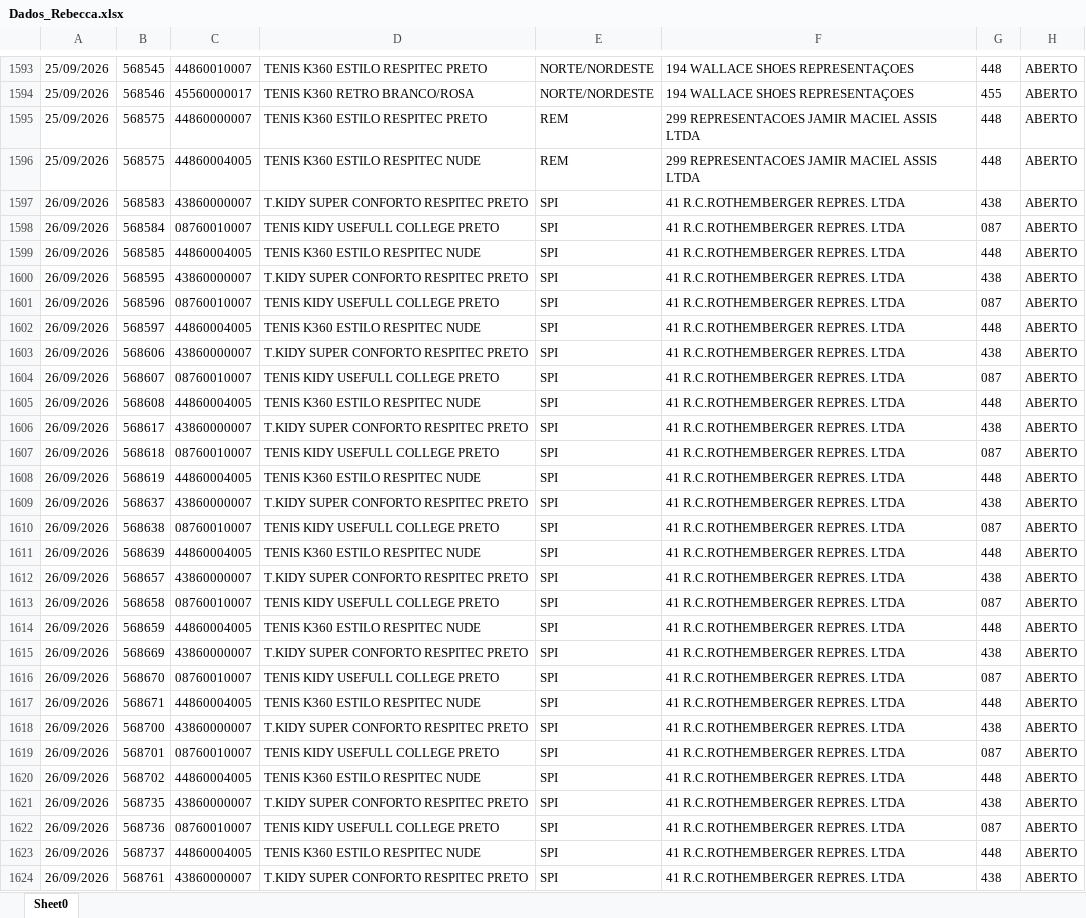
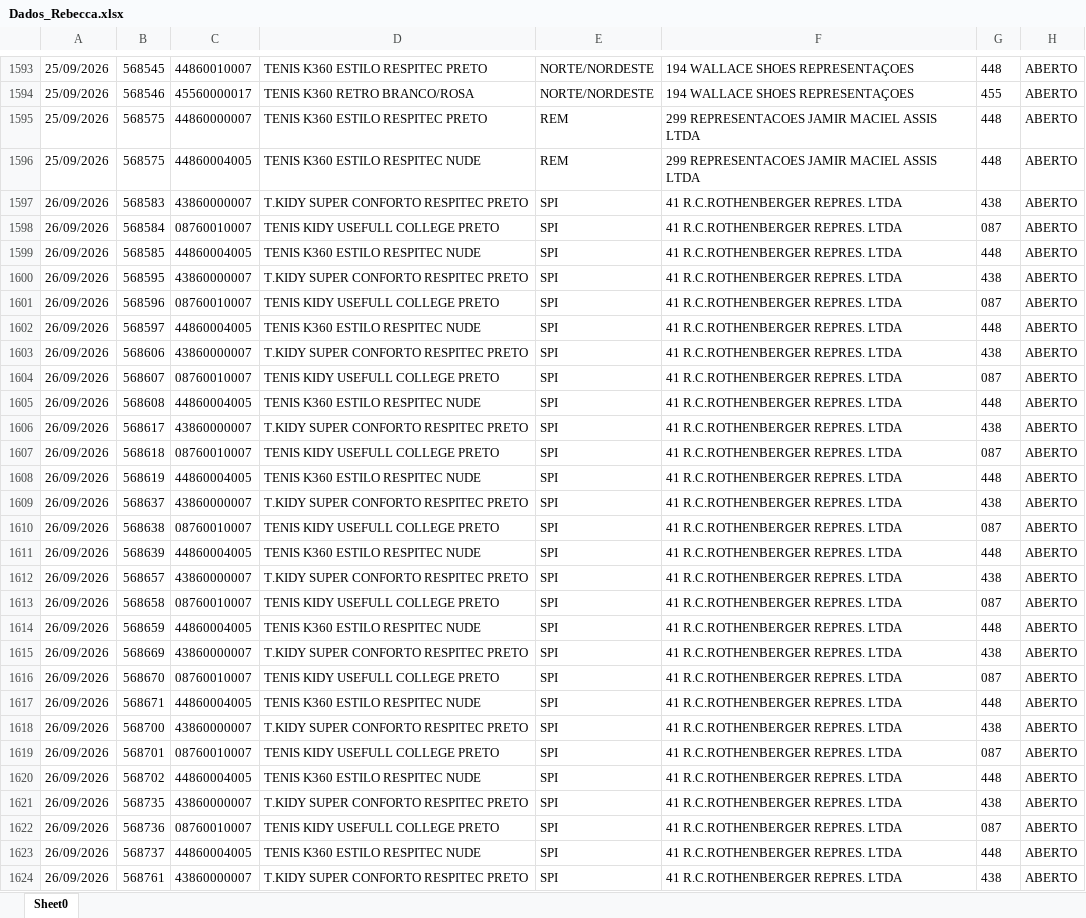
Before and after one commit to mariadeliagodoy/Rebecca, an Excel workbook: Dados_Rebecca.xlsx, sheet Sheet0, drawn as a sheet; only a part is shown, gaps mark what is left out; values as stored, in another font and other column widths than the file's, no borders; the diff covers the shown part only; the diff names each change by its address in the sheet, - before the commit and + after, or states it on an @@ line.

```diff
--- a/Dados_Rebecca.xlsx (sheet Sheet0)
+++ b/Dados_Rebecca.xlsx (sheet Sheet0)
-F1597:F1624: 41 R.C.ROTHEMBERGER REPRES. LTDA
+F1597:F1624: 41 R.C.ROTHENBERGER REPRES. LTDA
```
Also changed, not shown: 27 added rows and 70 edited cells elsewhere in this sheet.
